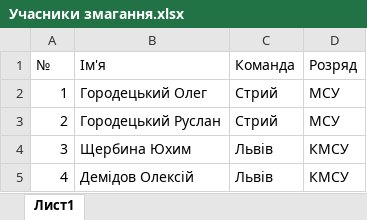
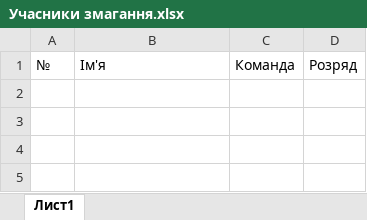
Before and after one commit to Poison018/Slotcar-Horodetskylap, an Excel workbook: zase4kak/bin/Debug/Учасники змагання.xlsx, sheet Лист1, drawn as a sheet; values as stored, in another font and other column widths than the file's, no borders; the diff names each change by its address in the sheet, - before the commit and + after, or states it on an @@ line.

```diff
--- a/zase4kak/bin/Debug/Учасники змагання.xlsx (sheet Лист1)
+++ b/zase4kak/bin/Debug/Учасники змагання.xlsx (sheet Лист1)
-row 2: 1 | Городецький Олег | Стрий | МСУ
-row 3: 2 | Городецький Руслан | Стрий | МСУ
-row 4: 3 | Щербина Юхим | Львів | КМСУ
-row 5: 4 | Демідов Олексій | Львів | КМСУ
```
Also changed, not shown: zase4kak/bin/Debug/result_of_racing.xlsx, zase4kak/bin/Debug/Результат лаптайму.xlsx, 28 other files.
